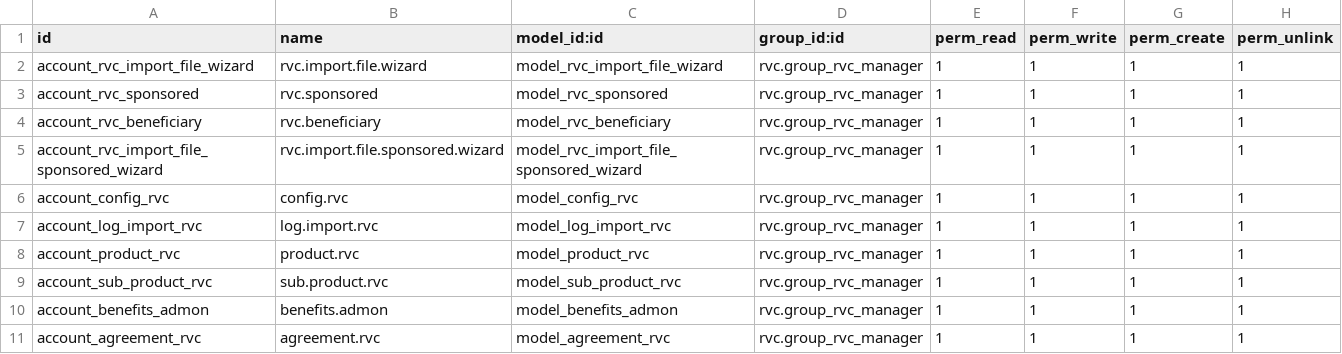
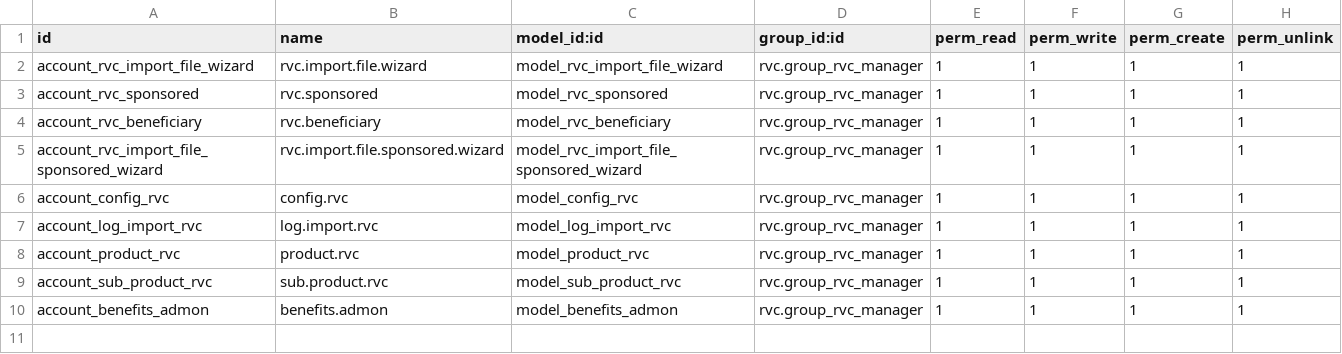
Before and after one commit to jslogyca/Logyca, a CSV file: rvc/security/ir.model.access.csv, drawn as a sheet; the diff names each change by its address in the sheet, - before the commit and + after, or states it on an @@ line.

Commit message:
[REM] deleted agreement (convenio) [ADD] sql constraint for unique(partner_id,product_id) in benefits.admon, new function _assignate_gln_code

```diff
--- a/rvc/security/ir.model.access.csv
+++ b/rvc/security/ir.model.access.csv
-row 11: account_agreement_rvc | agreement.rvc | model_agreement_rvc | rvc.group_rvc_manager | 1 | 1 | 1 | 1
```
Also changed, not shown: 7 other files.
